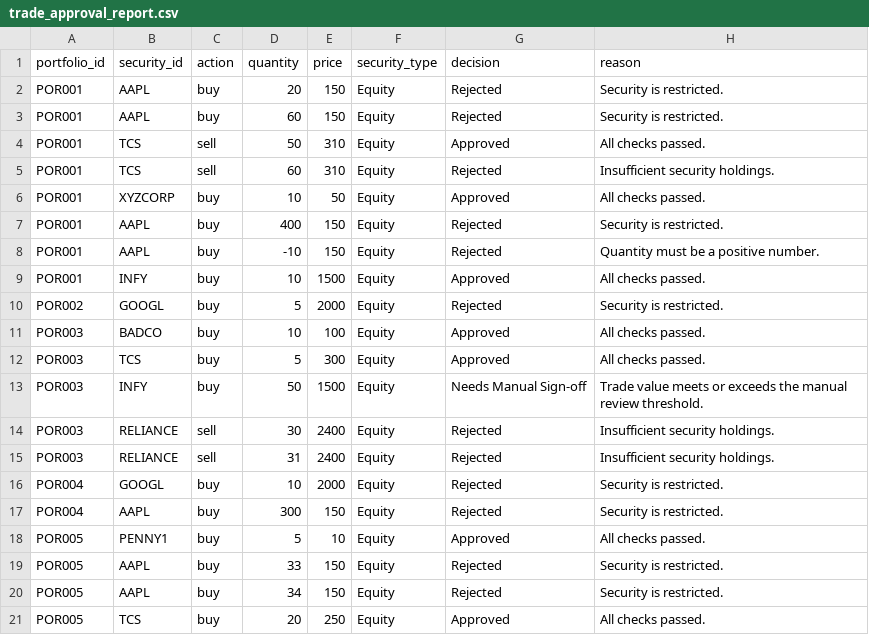
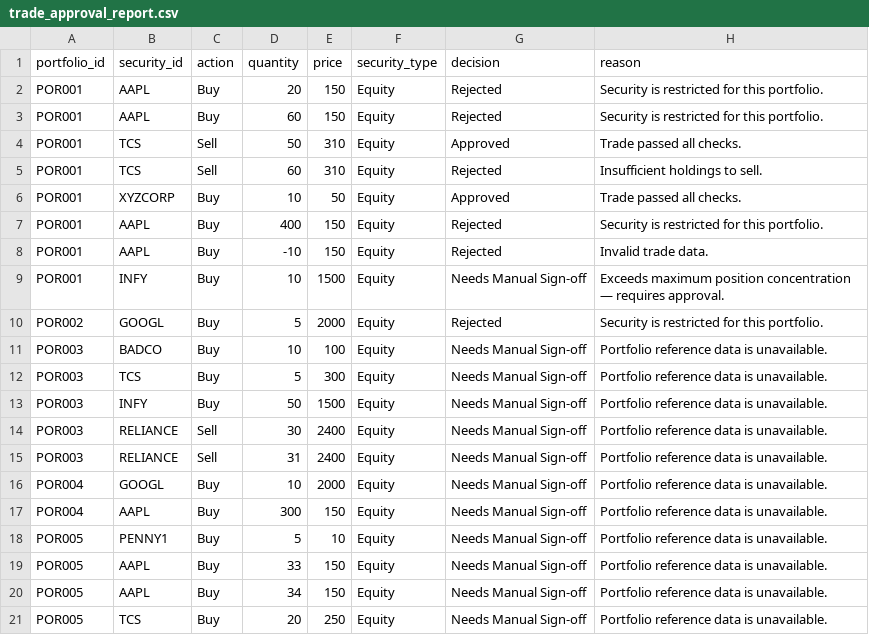
Before and after one commit to pankaj-abc/sample-assignment-1, a CSV file: trade_approval_report.csv, drawn as a sheet.

```diff
--- a/trade_approval_report.csv
+++ b/trade_approval_report.csv
@@ -1,21 +1,21 @@
 portfolio_id,security_id,action,quantity,price,security_type,decision,reason
-POR001,AAPL,buy,20,150,Equity,Rejected,Security is restricted.
-POR001,AAPL,buy,60,150,Equity,Rejected,Security is restricted.
-POR001,TCS,sell,50,310,Equity,Approved,All checks passed.
-POR001,TCS,sell,60,310,Equity,Rejected,Insufficient security holdings.
-POR001,XYZCORP,buy,10,50,Equity,Approved,All checks passed.
-POR001,AAPL,buy,400,150,Equity,Rejected,Security is restricted.
-POR001,AAPL,buy,-10,150,Equity,Rejected,Quantity must be a positive number.
-POR001,INFY,buy,10,1500,Equity,Approved,All checks passed.
-POR002,GOOGL,buy,5,2000,Equity,Rejected,Security is restricted.
-POR003,BADCO,buy,10,100,Equity,Approved,All checks passed.
-POR003,TCS,buy,5,300,Equity,Approved,All checks passed.
-POR003,INFY,buy,50,1500,Equity,Needs Manual Sign-off,Trade value meets or exceeds the manual review threshold.
-POR003,RELIANCE,sell,30,2400,Equity,Rejected,Insufficient security holdings.
-POR003,RELIANCE,sell,31,2400,Equity,Rejected,Insufficient security holdings.
-POR004,GOOGL,buy,10,2000,Equity,Rejected,Security is restricted.
-POR004,AAPL,buy,300,150,Equity,Rejected,Security is restricted.
-POR005,PENNY1,buy,5,10,Equity,Approved,All checks passed.
-POR005,AAPL,buy,33,150,Equity,Rejected,Security is restricted.
-POR005,AAPL,buy,34,150,Equity,Rejected,Security is restricted.
-POR005,TCS,buy,20,250,Equity,Approved,All checks passed.
+POR001,AAPL,Buy,20,150,Equity,Rejected,Security is restricted for this portfolio.
+POR001,AAPL,Buy,60,150,Equity,Rejected,Security is restricted for this portfolio.
+POR001,TCS,Sell,50,310,Equity,Approved,Trade passed all checks.
+POR001,TCS,Sell,60,310,Equity,Rejected,Insufficient holdings to sell.
+POR001,XYZCORP,Buy,10,50,Equity,Approved,Trade passed all checks.
+POR001,AAPL,Buy,400,150,Equity,Rejected,Security is restricted for this portfolio.
+POR001,AAPL,Buy,-10,150,Equity,Rejected,Invalid trade data.
+POR001,INFY,Buy,10,1500,Equity,Needs Manual Sign-off,Exceeds maximum position concentration — requires approval.
+POR002,GOOGL,Buy,5,2000,Equity,Rejected,Security is restricted for this portfolio.
+POR003,BADCO,Buy,10,100,Equity,Needs Manual Sign-off,Portfolio reference data is unavailable.
+POR003,TCS,Buy,5,300,Equity,Needs Manual Sign-off,Portfolio reference data is unavailable.
+POR003,INFY,Buy,50,1500,Equity,Needs Manual Sign-off,Portfolio reference data is unavailable.
+POR003,RELIANCE,Sell,30,2400,Equity,Needs Manual Sign-off,Portfolio reference data is unavailable.
+POR003,RELIANCE,Sell,31,2400,Equity,Needs Manual Sign-off,Portfolio reference data is unavailable.
+POR004,GOOGL,Buy,10,2000,Equity,Needs Manual Sign-off,Portfolio reference data is unavailable.
+POR004,AAPL,Buy,300,150,Equity,Needs Manual Sign-off,Portfolio reference data is unavailable.
+POR005,PENNY1,Buy,5,10,Equity,Needs Manual Sign-off,Portfolio reference data is unavailable.
+POR005,AAPL,Buy,33,150,Equity,Needs Manual Sign-off,Portfolio reference data is unavailable.
+POR005,AAPL,Buy,34,150,Equity,Needs Manual Sign-off,Portfolio reference data is unavailable.
+POR005,TCS,Buy,20,250,Equity,Needs Manual Sign-off,Portfolio reference data is unavailable.
```
Also changed, not shown: 7 other files.
